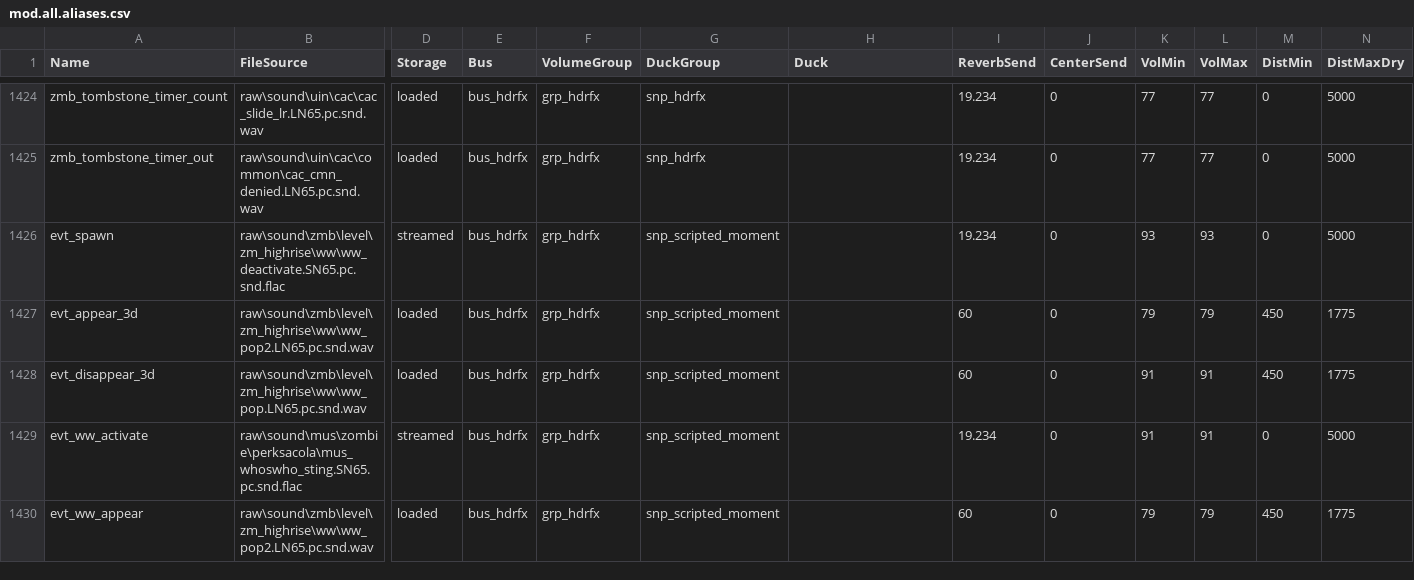
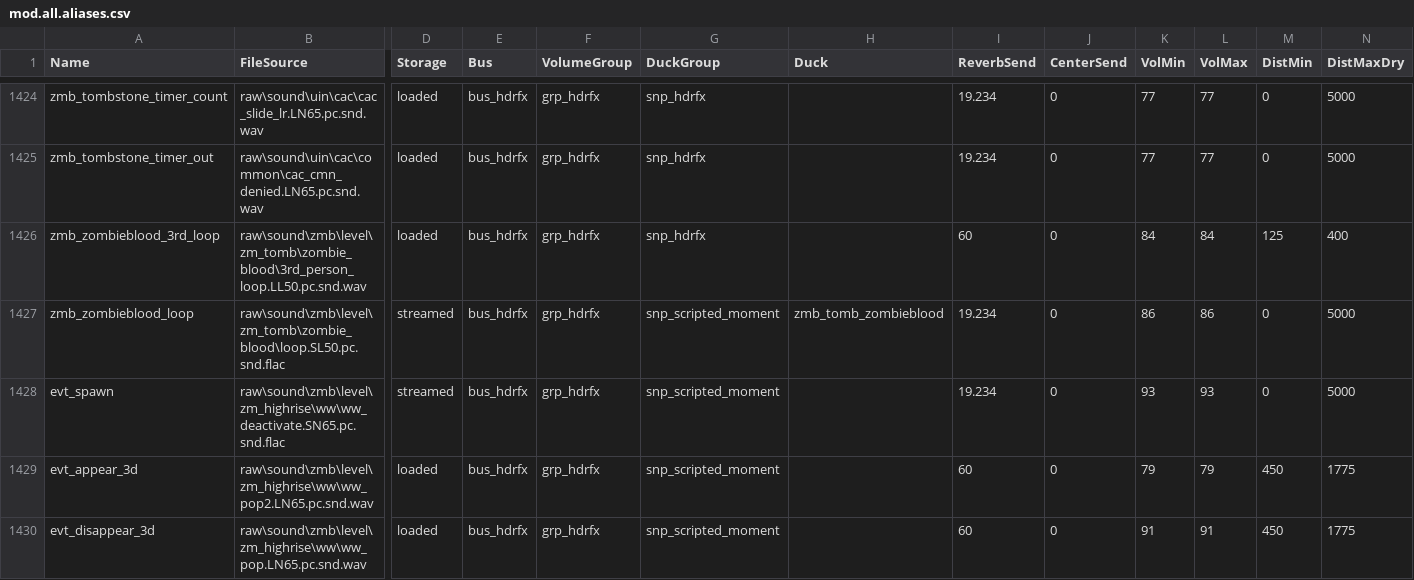
Before and after one commit to Jbleezy/BO2-Reimagined, a CSV file: soundbank/mod.all.aliases.csv, drawn as a sheet; only a part is shown, gaps mark what is left out; the shorter side is filled out with more unchanged rows; rows hold the shown columns only; the diff names each change by its address in the sheet, - before the commit and + after, or states it on an @@ line.

Commit message:
Turned: use Zombie Blood fx and sounds for player zombie spawn protection

```diff
--- a/soundbank/mod.all.aliases.csv
+++ b/soundbank/mod.all.aliases.csv
+row 1426: zmb_zombieblood_3rd_loop | raw\sound\zmb\level\zm_tomb\zombie_blood\3rd_person_loop.LL50.pc.snd.wav | loaded | bus_hdrfx | grp_hdrfx | snp_hdrfx |  | 60 | 0 | 84 | 84 | 125 | 400
+row 1427: zmb_zombieblood_loop | raw\sound\zmb\level\zm_tomb\zombie_blood\loop.SL50.pc.snd.flac | streamed | bus_hdrfx | grp_hdrfx | snp_scripted_moment | zmb_tomb_zombieblood | 19.234 | 0 | 86 | 86 | 0 | 5000
```
Also changed, not shown: 5 other files.
